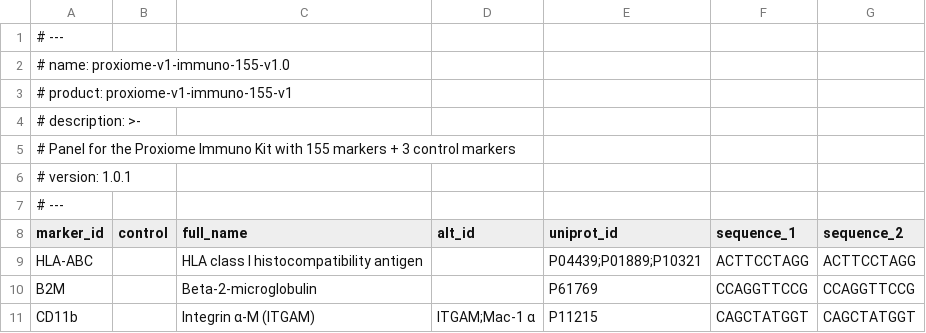
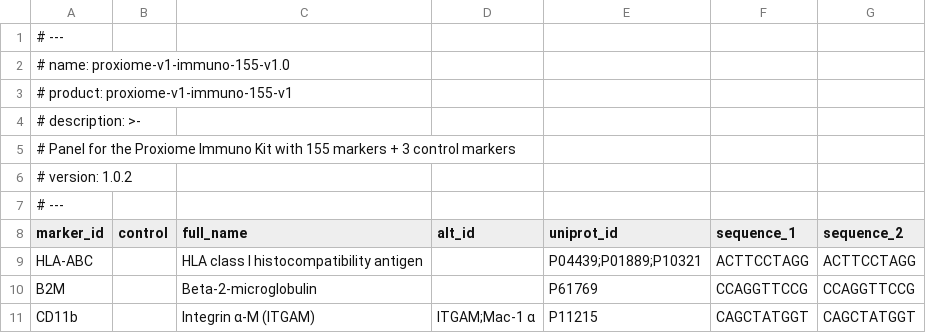
Before and after one commit to PixelgenTechnologies/pixelator, a CSV file: src/pixelator/pna/resources/panels/proxiome-v1-immuno-155-v1.0.csv, drawn as a sheet; only a part is shown.

Commit message:
fix: update patch version and CHANGELOG

```diff
--- a/src/pixelator/pna/resources/panels/proxiome-v1-immuno-155-v1.0.csv
+++ b/src/pixelator/pna/resources/panels/proxiome-v1-immuno-155-v1.0.csv
@@ -5,3 +5,3 @@
 #     Panel for the Proxiome Immuno Kit with 155 markers + 3 control markers
-# version: 1.0.1
+# version: 1.0.2
 # ---
```
Also changed, not shown: src/pixelator/pna/resources/panels/proxiome-v1-immuno-155-v1.1.csv, src/pixelator/pna/resources/panels/proxiome-v1-immuno-156-FLAG-v1.0.csv, 6 other files.
